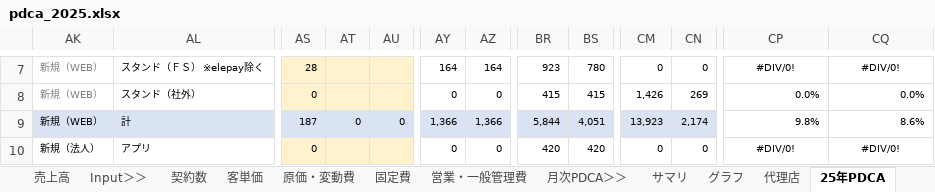
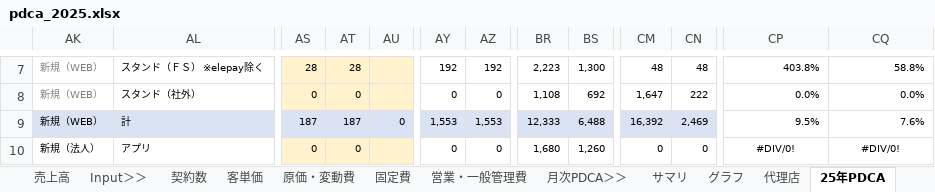
Before and after one commit to keita-nakamura-kbc/sfa-crm-dashboard, an Excel workbook: pdca_2025.xlsx, sheet 25年PDCA, drawn as a sheet; only a part is shown, gaps mark what is left out; values as stored, in another font and other column widths than the file's, no borders; the diff covers the shown part only; the diff names each change by its address in the sheet, - before the commit and + after, or states it on an @@ line.

```diff
--- a/pdca_2025.xlsx (sheet 25年PDCA)
+++ b/pdca_2025.xlsx (sheet 25年PDCA)
-AT7: (empty)
+AT7: 28
-AY7: 164
+AY7: 192
-AZ7: 164
+AZ7: 192
-BR7: 923
+BR7: 2,223
-BS7: 780
+BS7: 1,300
-CM7: 0
+CM7: 48
-CN7: 0
+CN7: 48
-CP7: #DIV/0!
+CP7: 403.8%
-CP7:CQ7 alignment: center
+CP7:CQ7 alignment: right
-CQ7: #DIV/0!
+CQ7: 58.8%
-AT8: (empty)
+AT8: 0
-BR8: 415
+BR8: 1,108
-BS8: 415
+BS8: 692
-CM8: 1,426
+CM8: 1,647
-CN8: 269
+CN8: 222
-AT9: 0
+AT9: 187
-AY9: 1,366
+AY9: 1,553
-AZ9: 1,366
+AZ9: 1,553
-BR9: 5,844
+BR9: 12,333
-BS9: 4,051
+BS9: 6,488
-CM9: 13,923
+CM9: 16,392
-CN9: 2,174
+CN9: 2,469
-CP9: 9.8%
+CP9: 9.5%
-CQ9: 8.6%
+CQ9: 7.6%
-AT10: (empty)
+AT10: 0
-BR10: 420
+BR10: 1,680
-BS10: 420
+BS10: 1,260
```
Also changed, not shown: 1 added row, 1 removed row and 510 edited cells elsewhere in this sheet, sheet サマリ, sheet グラフ, sheet 代理店, other sheet tabs, formulas that keep their value, hidden cells, charts or pictures.
